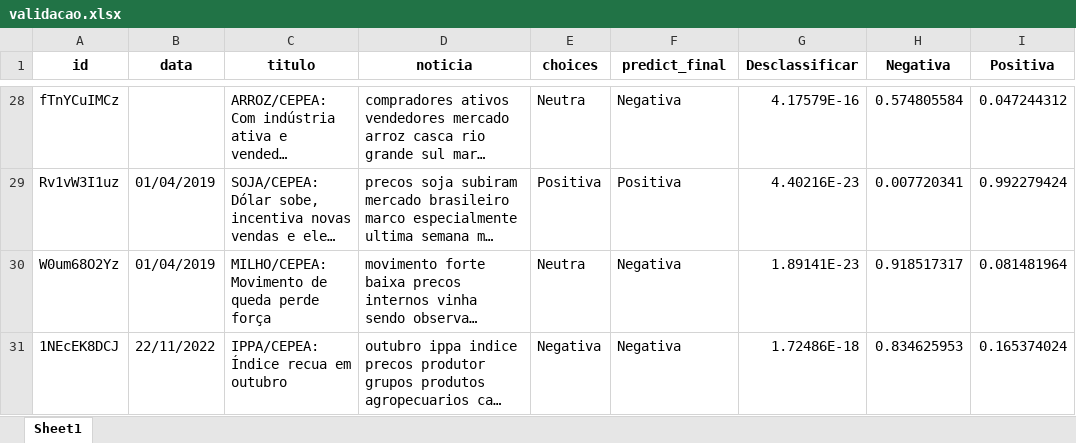
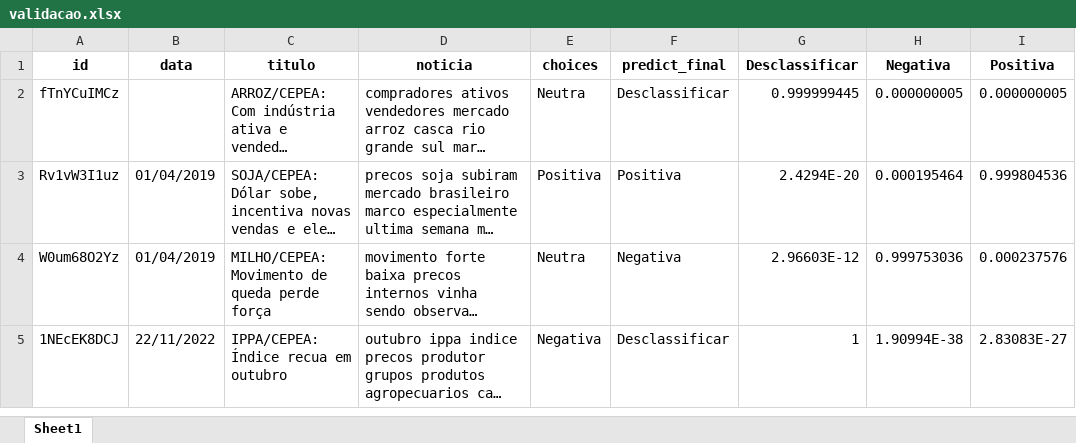
Before and after one commit to comitivaesperanca/data, an Excel workbook: jupyter/notebooks/playground/maycon/modelagem/validacao.xlsx, sheet Sheet1, drawn as a sheet; only a part is shown, gaps mark what is left out; long unchanged cells end in …; values as stored, in another font and other column widths than the file's, no borders; addresses are those after the commit; the diff covers the shown part only; the diff names each change by its address in the sheet, - before the commit and + after, or states it on an @@ line.

```diff
--- a/jupyter/notebooks/playground/maycon/modelagem/validacao.xlsx (sheet Sheet1)
+++ b/jupyter/notebooks/playground/maycon/modelagem/validacao.xlsx (sheet Sheet1)
-F2 (predict_final): Negativa
+F2 (predict_final): Desclassificar
-G2 (Desclassificar): 4.17579E-16
+G2 (Desclassificar): 0.999999445
-H2 (Negativa): 0.574805584
+H2 (Negativa): 0.000000005
-I2 (Positiva): 0.047244312
+I2 (Positiva): 0.000000005
-G3 (Desclassificar): 4.40216E-23
+G3 (Desclassificar): 2.4294E-20
-H3 (Negativa): 0.007720341
+H3 (Negativa): 0.000195464
-I3 (Positiva): 0.992279424
+I3 (Positiva): 0.999804536
-G4 (Desclassificar): 1.89141E-23
+G4 (Desclassificar): 2.96603E-12
-H4 (Negativa): 0.918517317
+H4 (Negativa): 0.999753036
-I4 (Positiva): 0.081481964
+I4 (Positiva): 0.000237576
-F5 (predict_final): Negativa
+F5 (predict_final): Desclassificar
-G5 (Desclassificar): 1.72486E-18
+G5 (Desclassificar): 1
-H5 (Negativa): 0.834625953
+H5 (Negativa): 1.90994E-38
-I5 (Positiva): 0.165374024
+I5 (Positiva): 2.83083E-27
```
Also changed, not shown: 50 added rows, 26 removed rows and 74 edited cells elsewhere in this sheet, 5 other files.
